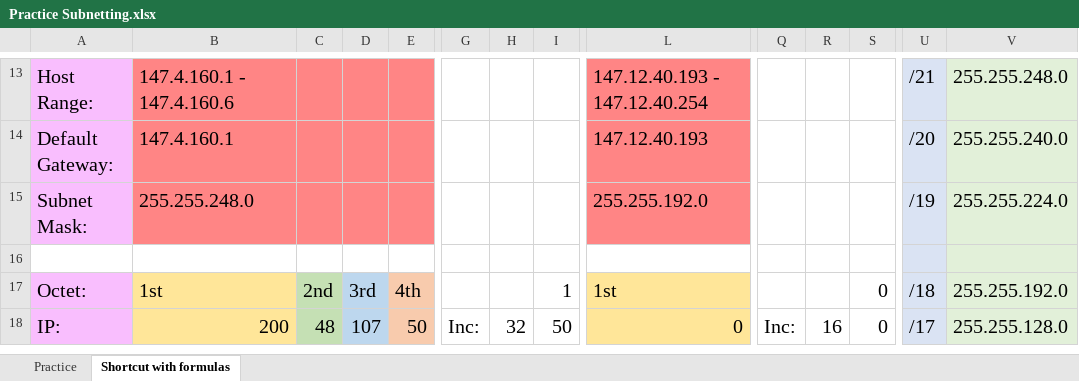
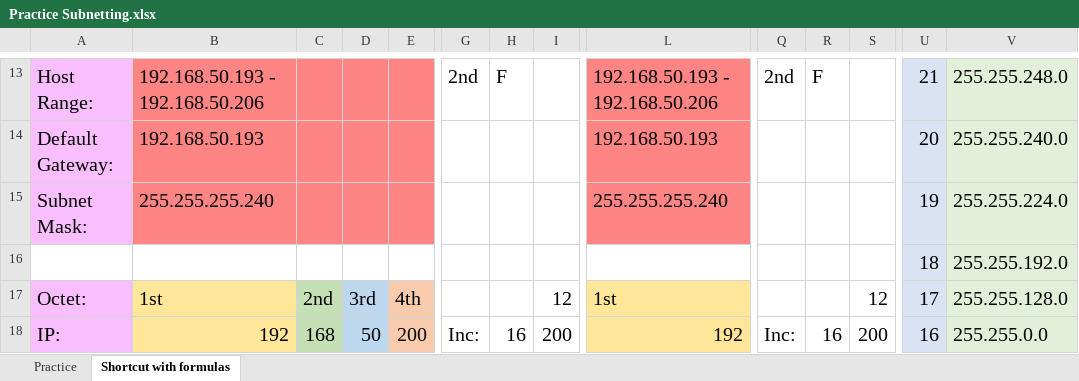
Before and after one commit to ProneDragonJohn/Subnetting-Stuff, an Excel workbook: Practice Subnetting.xlsx, sheet Shortcut with formulas, drawn as a sheet; only a part is shown, gaps mark what is left out; values as stored, in another font and other column widths than the file's, no borders; rows hold the shown columns only; the diff covers the shown part only; the diff names each change by its address in the sheet, - before the commit and + after, or states it on an @@ line.

Commit message:
Add files via upload

```diff
--- a/Practice Subnetting.xlsx (sheet Shortcut with formulas)
+++ b/Practice Subnetting.xlsx (sheet Shortcut with formulas)
-B13: 147.4.160.1 - 147.4.160.6
+B13: 192.168.50.193 - 192.168.50.206
-G13: (empty)
+G13: 2nd
-H13: (empty)
+H13: F
-L13: 147.12.40.193 - 147.12.40.254
+L13: 192.168.50.193 - 192.168.50.206
-Q13: (empty)
+Q13: 2nd
-R13: (empty)
+R13: F
-U13: /21
+U13: 21
-B14: 147.4.160.1
+B14: 192.168.50.193
-L14: 147.12.40.193
+L14: 192.168.50.193
-U14: /20
+U14: 20
-B15: 255.255.248.0
+B15: 255.255.255.240
-L15: 255.255.192.0
+L15: 255.255.255.240
-U15: /19
+U15: 19
-row 16: (empty)
+row 16:  |  |  |  |  |  |  |  |  |  |  |  | 18 | 255.255.192.0
-I17: 1
+I17: 12
-S17: 0
+S17: 12
-U17: /18
+U17: 17
-V17: 255.255.192.0
+V17: 255.255.128.0
-B18: 200
+B18: 192
-C18: 48
+C18: 168
-D18: 107
+D18: 50
-E18: 50
+E18: 200
-H18: 32
+H18: 16
-I18: 50
+I18: 200
-L18: 0
+L18: 192
-S18: 0
+S18: 200
-U18: /17
+U18: 16
-V18: 255.255.128.0
+V18: 255.255.0.0
```
Also changed, not shown: 7 added rows, 9 removed rows, 110 edited cells and cell formats elsewhere in this sheet, formulas that keep their value.
